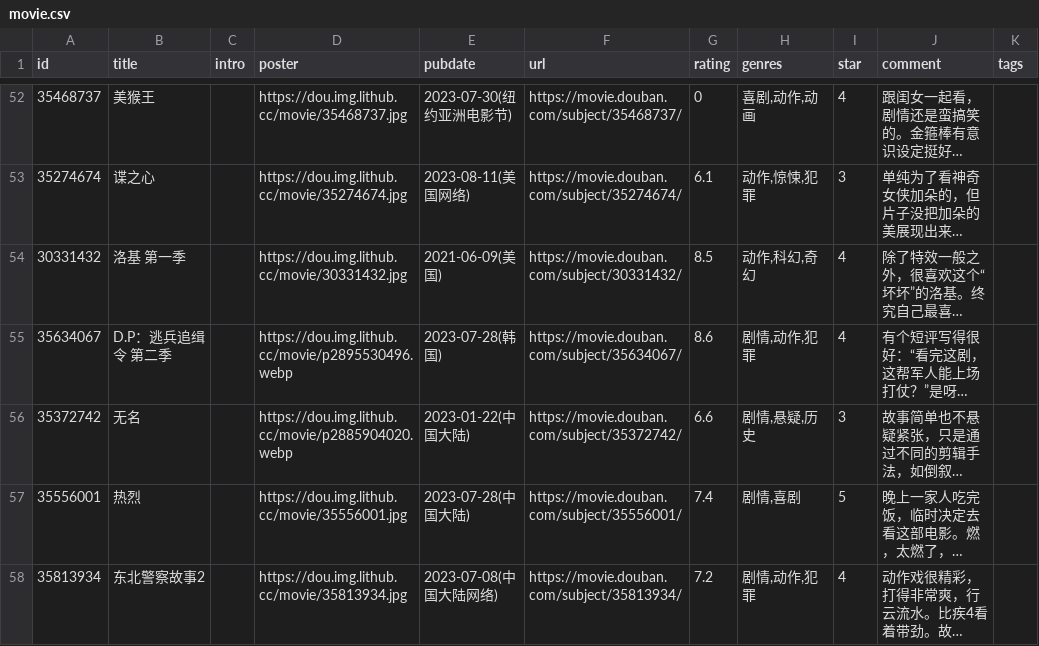
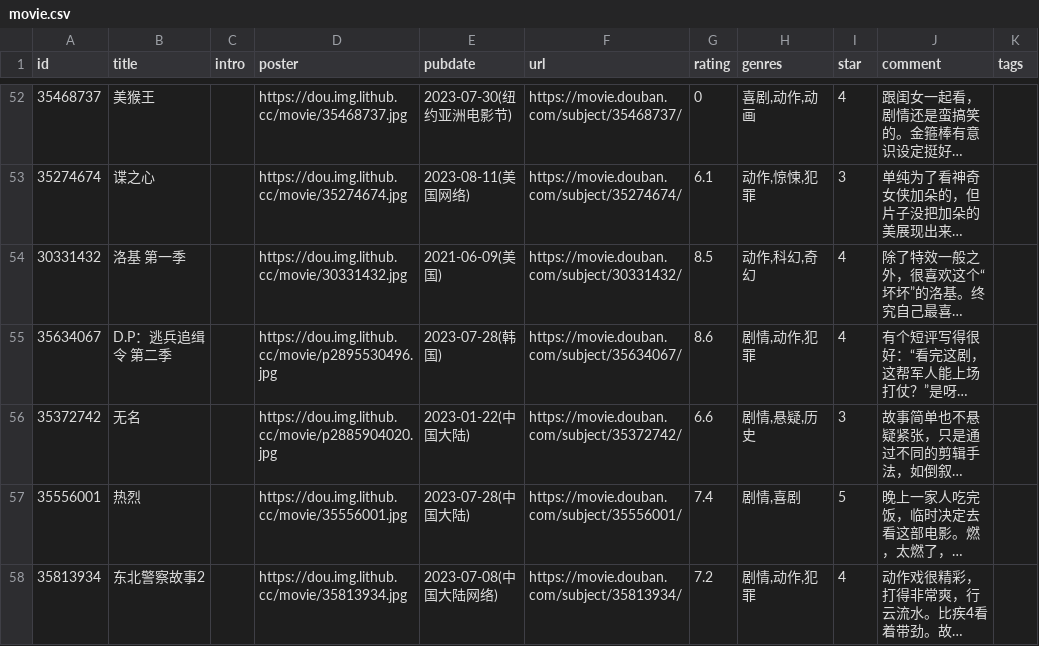
Before and after one commit to koobai/blog, a CSV file: assets/movie.csv, drawn as a sheet; only a part is shown, gaps mark what is left out; long unchanged cells end in …; the diff covers the shown part only; the diff names each change by its address in the sheet, - before the commit and + after, or states it on an @@ line.

```diff
--- a/assets/movie.csv
+++ b/assets/movie.csv
-D55 (poster): https://dou.img.lithub.cc/movie/p2895530496.webp
+D55 (poster): https://dou.img.lithub.cc/movie/p2895530496.jpg
-D56 (poster): https://dou.img.lithub.cc/movie/p2885904020.webp
+D56 (poster): https://dou.img.lithub.cc/movie/p2885904020.jpg
```
Also changed, not shown: 14 edited cells elsewhere in this file.
